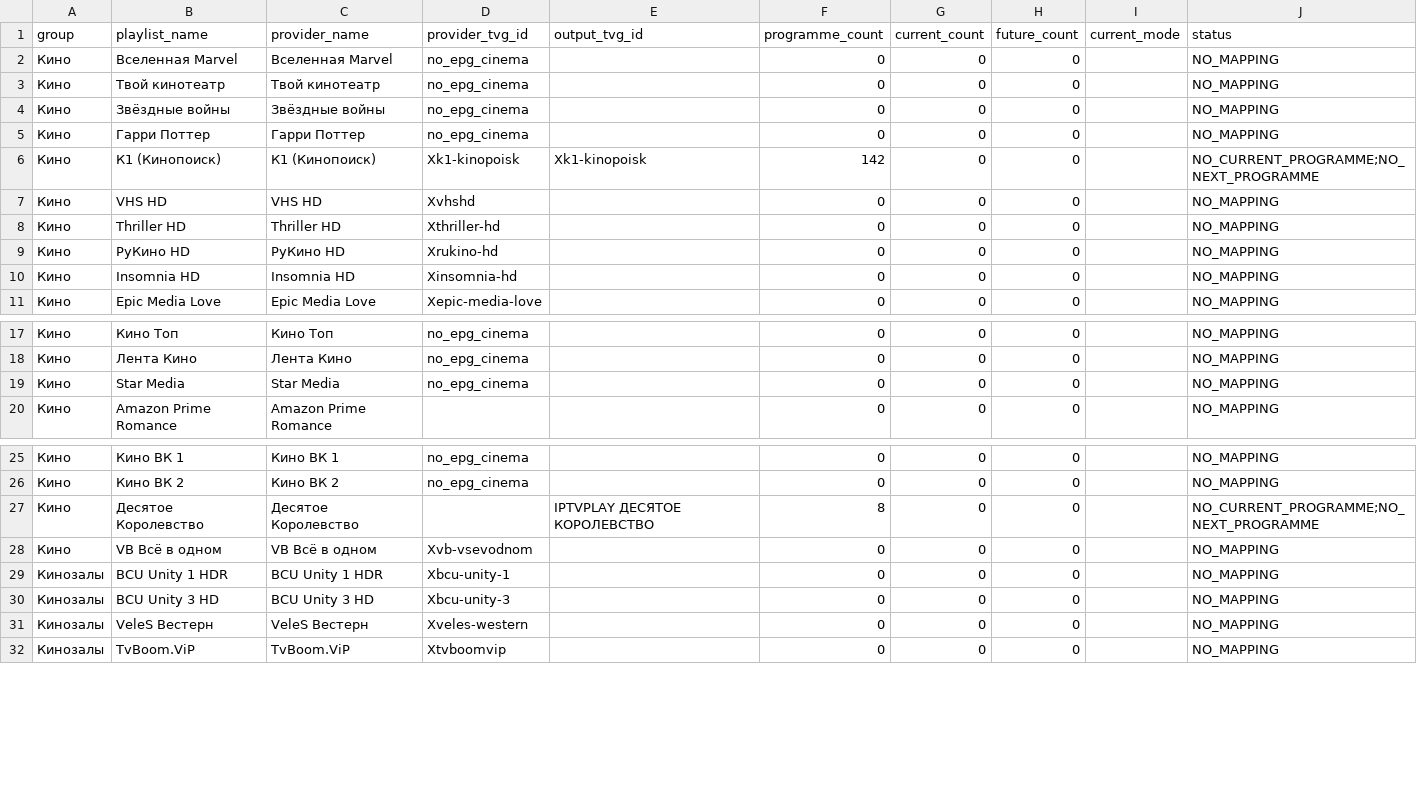
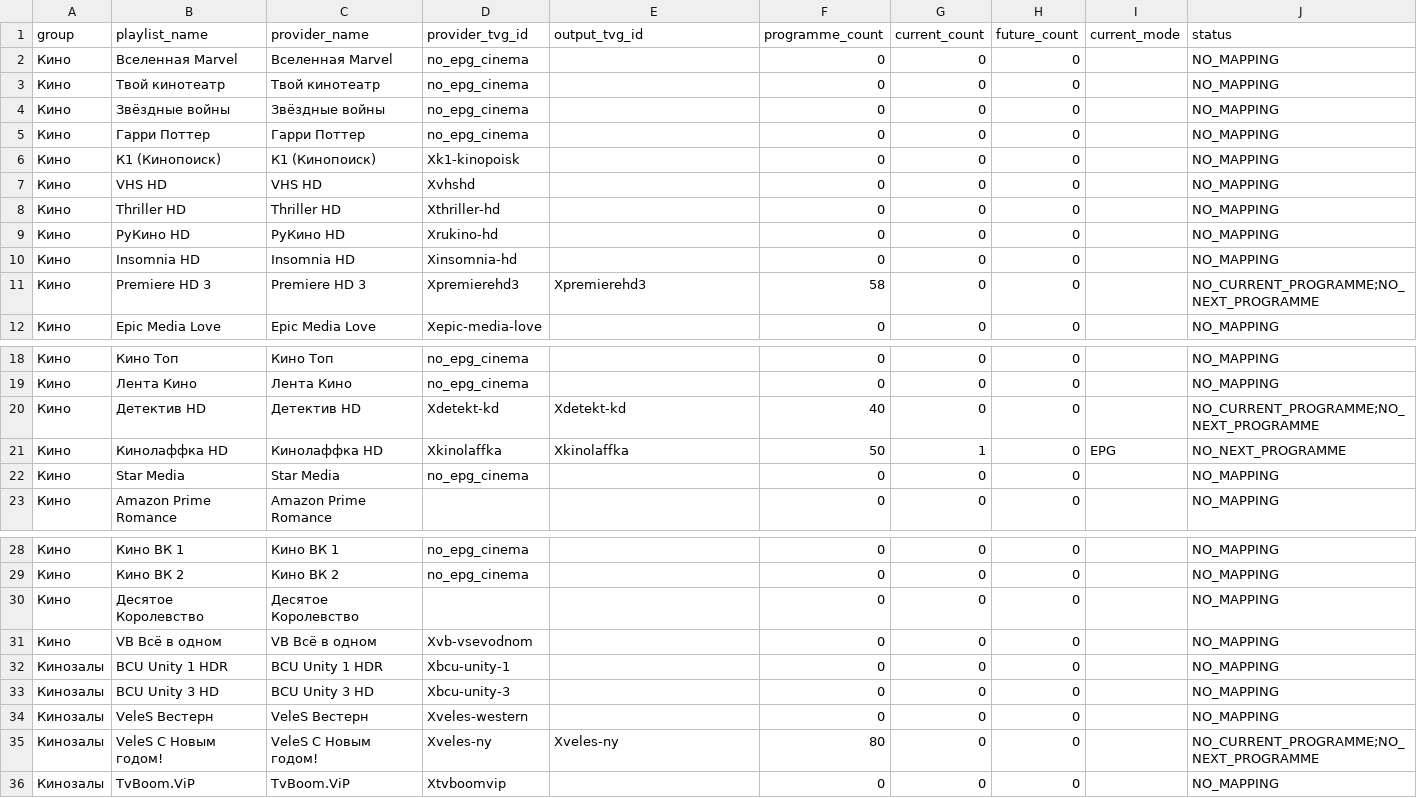
Before and after one commit to peter96son/iptv-epg-builder, a CSV file: output/movie-epg-gaps.csv, drawn as a sheet; only a part is shown, gaps mark what is left out.

```diff
--- a/output/movie-epg-gaps.csv
+++ b/output/movie-epg-gaps.csv
@@ -5,3 +5,3 @@ group,playlist_name,provider_name,provider_tvg_id,output_tvg_id,programme_count,
 Кино,Гарри Поттер,Гарри Поттер,no_epg_cinema,,0,0,0,,NO_MAPPING
-Кино,К1 (Кинопоиск),К1 (Кинопоиск),Xk1-kinopoisk,Xk1-kinopoisk,142,0,0,,NO_CURRENT_PROGRAMME;NO_NEXT_PROGRAMME
+Кино,К1 (Кинопоиск),К1 (Кинопоиск),Xk1-kinopoisk,,0,0,0,,NO_MAPPING
 Кино,VHS HD,VHS HD,Xvhshd,,0,0,0,,NO_MAPPING
@@ -10,2 +10,3 @@ group,playlist_name,provider_name,provider_tvg_id,output_tvg_id,programme_count,
 Кино,Insomnia HD,Insomnia HD,Xinsomnia-hd,,0,0,0,,NO_MAPPING
+Кино,Premiere HD 3,Premiere HD 3,Xpremierehd3,Xpremierehd3,58,0,0,,NO_CURRENT_PROGRAMME;NO_NEXT_PROGRAMME
 Кино,Epic Media Love,Epic Media Love,Xepic-media-love,,0,0,0,,NO_MAPPING
@@ -18,2 +19,4 @@ group,playlist_name,provider_name,provider_tvg_id,output_tvg_id,programme_count,
 Кино,Лента Кино,Лента Кино,no_epg_cinema,,0,0,0,,NO_MAPPING
+Кино,Детектив HD,Детектив HD,Xdetekt-kd,Xdetekt-kd,40,0,0,,NO_CURRENT_PROGRAMME;NO_NEXT_PROGRAMME
+Кино,Кинолаффка HD,Кинолаффка HD,Xkinolaffka,Xkinolaffka,50,1,0,EPG,NO_NEXT_PROGRAMME
 Кино,Star Media,Star Media,no_epg_cinema,,0,0,0,,NO_MAPPING
@@ -26,3 +29,3 @@ group,playlist_name,provider_name,provider_tvg_id,output_tvg_id,programme_count,
 Кино,Кино ВК 2,Кино ВК 2,no_epg_cinema,,0,0,0,,NO_MAPPING
-Кино,Десятое Королевство,Десятое Королевство,,IPTVPLAY ДЕСЯТОЕ КОРОЛЕВСТВО,8,0,0,,NO_CURRENT_PROGRAMME;NO_NEXT_PROGRAMME
+Кино,Десятое Королевство,Десятое Королевство,,,0,0,0,,NO_MAPPING
 Кино,VB Всё в одном,VB Всё в одном,Xvb-vsevodnom,,0,0,0,,NO_MAPPING
@@ -31,2 +34,3 @@ group,playlist_name,provider_name,provider_tvg_id,output_tvg_id,programme_count,
 Кинозалы,VeleS Вестерн,VeleS Вестерн,Xveles-western,,0,0,0,,NO_MAPPING
+Кинозалы,VeleS С Новым годом!,VeleS С Новым годом!,Xveles-ny,Xveles-ny,80,0,0,,NO_CURRENT_PROGRAMME;NO_NEXT_PROGRAMME
 Кинозалы,TvBoom.ViP,TvBoom.ViP,Xtvboomvip,,0,0,0,,NO_MAPPING
```
Also changed, not shown: output/mapping.csv, output/movie-epg-audit.csv, 5 other files.
